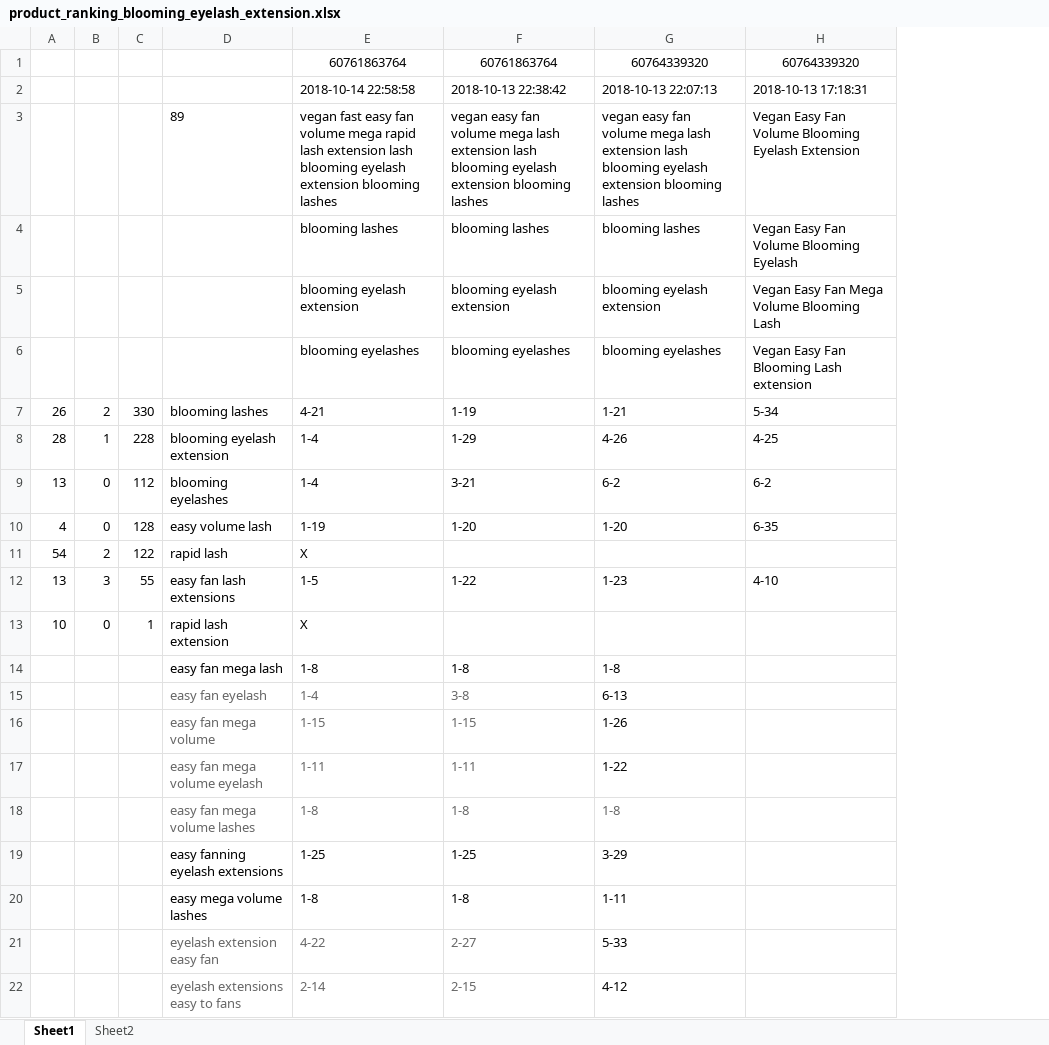
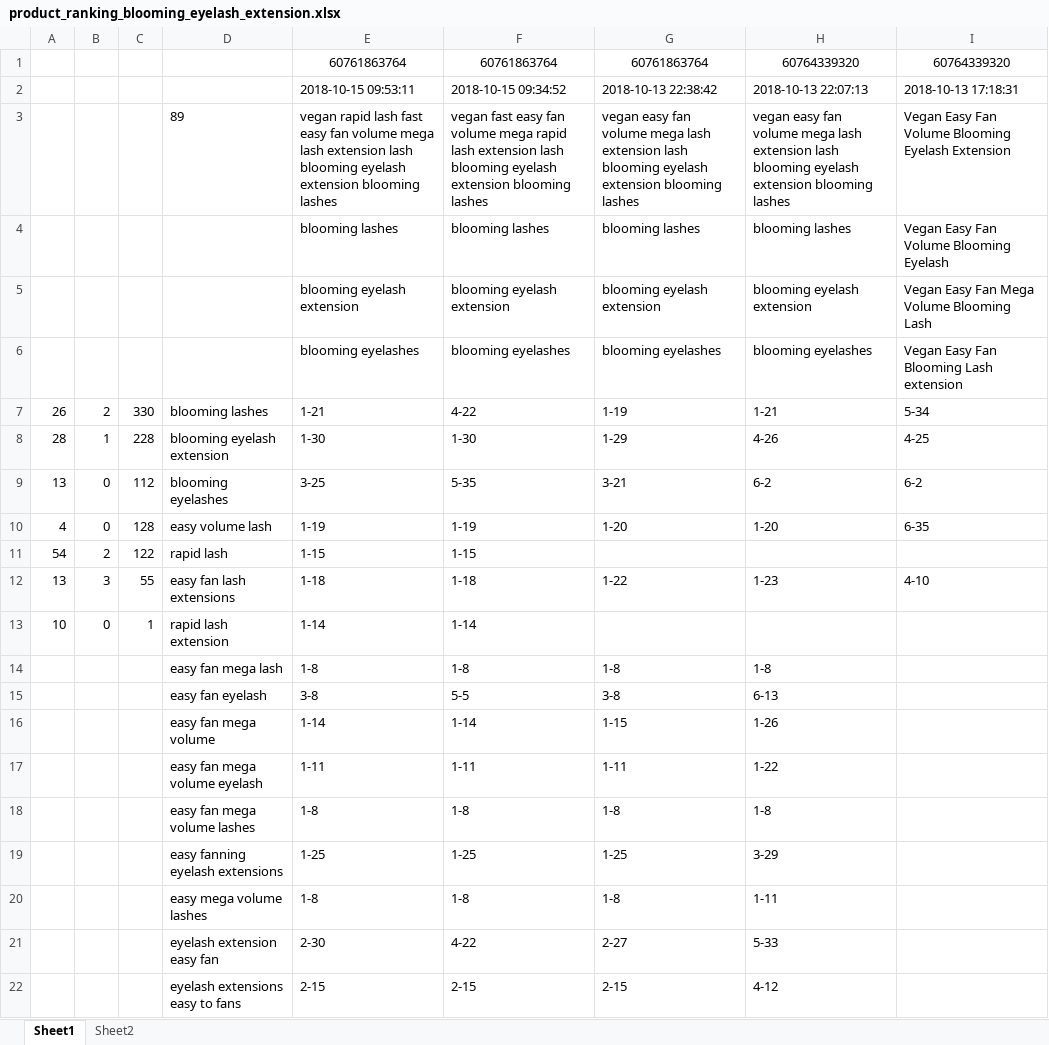
Before and after one commit to GSIL-Monitor/Market_Management, an Excel workbook: product_ranking_blooming_eyelash_extension.xlsx, sheet Sheet1, drawn as a sheet; values as stored, in another font and other column widths than the file's, no borders; addresses are those after the commit; the diff names each change by its address in the sheet, - before the commit and + after, or states it on an @@ line.

```diff
--- a/product_ranking_blooming_eyelash_extension.xlsx (sheet Sheet1)
+++ b/product_ranking_blooming_eyelash_extension.xlsx (sheet Sheet1)
+column F, rows 1-22: 60761863764 | 2018-10-15 09:34:52 | vegan fast easy fan volume mega rapid lash extension lash blooming eyelash extension blooming lashes | blooming lashes | blooming eyelash extension | blooming eyelashes | 4-22 | 1-30 | 5-35 | 1-19 | 1-15 | 1-18 | 1-14 | 1-8 | 5-5 | 1-14 | 1-11 | 1-8 | 1-25 | 1-8 | 4-22 | 2-15
-E2: 2018-10-14 22:58:58
+E2: 2018-10-15 09:53:11
-E3: vegan fast easy fan volume mega rapid lash extension…
+E3: vegan rapid lash fast easy fan volume mega lash extension…
-E7: 4-21
+E7: 1-21
-E8: 1-4
+E8: 1-30
-E9: 1-4
+E9: 3-25
-E11: X
+E11: 1-15
-E12: 1-5
+E12: 1-18
-E13: X
+E13: 1-14
-D15:E18 text colour: #666666
+D15:E18 text colour: black
-E15: 1-4
+E15: 3-8
-G15:G17 text colour: #666666
+G15:G17 text colour: black
-E16: 1-15
+E16: 1-14
-G18:H18 text colour: #666666
+G18:H18 text colour: black
-D21:E22 text colour: #666666
+D21:E22 text colour: black
-E21: 4-22
+E21: 2-30
-G21:G22 text colour: #666666
+G21:G22 text colour: black
-E22: 2-14
+E22: 2-15
```
Also changed, not shown: formulas that keep their value, product_ranking_camellia_eyelash_extension.xlsx, 6 other files.
